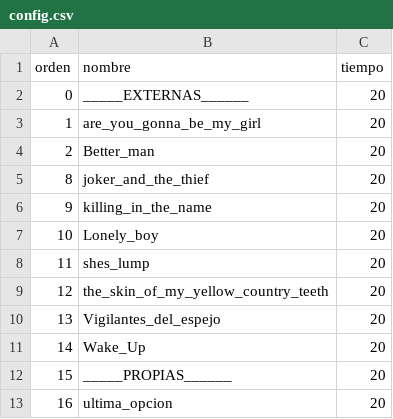
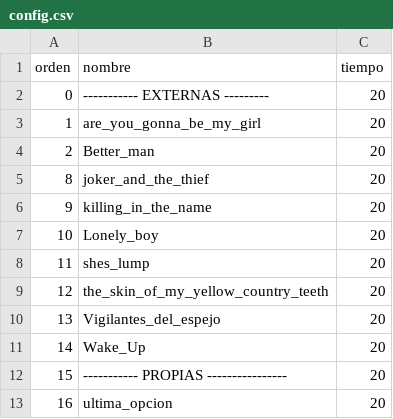
Before and after one commit to tribulete/Manuel_letras, a CSV file: config.csv, drawn as a sheet.

Commit message:
Update formatting in config.csv for external and own song sections

```diff
--- a/config.csv
+++ b/config.csv
@@ -1,3 +1,3 @@
 orden;nombre;tiempo
-0;_____EXTERNAS______;20
+0;-----------   EXTERNAS ---------;20
 1;are_you_gonna_be_my_girl;20
@@ -11,3 +11,3 @@ orden;nombre;tiempo
 14;Wake_Up;20
-15;_____PROPIAS______;20
+15;----------- PROPIAS  ----------------;20
 16;ultima_opcion;20
```
